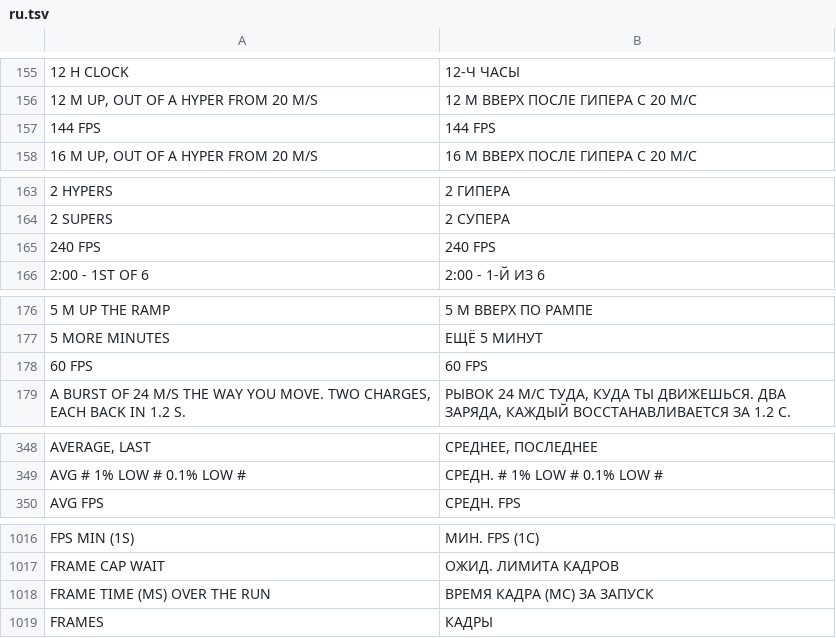
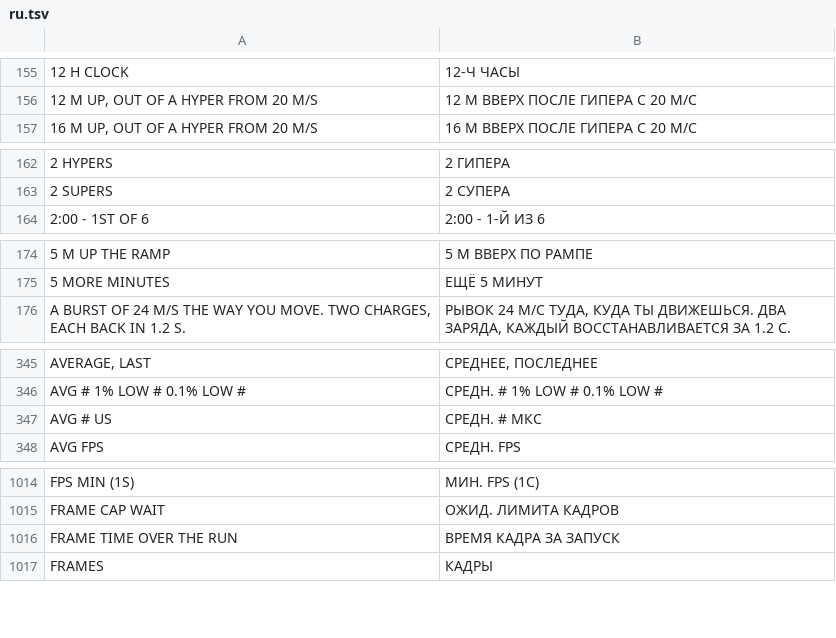
Before and after one commit to floration/quark, a TSV file: assets/lang/ru.tsv, drawn as a sheet; only a part is shown, gaps mark what is left out; the diff covers the shown part only.

```diff
--- a/assets/lang/ru.tsv
+++ b/assets/lang/ru.tsv
@@ -156,3 +156,2 @@
 12 M UP, OUT OF A HYPER FROM 20 M/S	12 М ВВЕРХ ПОСЛЕ ГИПЕРА С 20 М/С
-144 FPS	144 FPS
 16 M UP, OUT OF A HYPER FROM 20 M/S	16 М ВВЕРХ ПОСЛЕ ГИПЕРА С 20 М/С
@@ -164,3 +163,2 @@
 2 SUPERS	2 СУПЕРА
-240 FPS	240 FPS
 2:00  -  1ST OF 6	2:00  -  1-Й ИЗ 6
@@ -177,3 +175,2 @@
 5 MORE MINUTES	ЕЩЁ 5 МИНУТ
-60 FPS	60 FPS
 A BURST OF 24 M/S THE WAY YOU MOVE. TWO CHARGES, EACH BACK IN 1.2 S.	РЫВОК 24 М/С ТУДА, КУДА ТЫ ДВИЖЕШЬСЯ. ДВА ЗАРЯДА, КАЖДЫЙ ВОССТАНАВЛИВАЕТСЯ ЗА 1.2 С.
@@ -349,2 +346,3 @@ AVERAGE, LAST	СРЕДНЕЕ, ПОСЛЕДНЕЕ
 AVG #  1% LOW #  0.1% LOW #	СРЕДН. #  1% LOW #  0.1% LOW #
+AVG # US	СРЕДН. # МКС
 AVG FPS	СРЕДН. FPS
@@ -1017,3 +1015,3 @@ FPS MIN (1S)	МИН. FPS (1С)
 FRAME CAP WAIT	ОЖИД. ЛИМИТА КАДРОВ
-FRAME TIME (MS) OVER THE RUN	ВРЕМЯ КАДРА (МС) ЗА ЗАПУСК
+FRAME TIME OVER THE RUN	ВРЕМЯ КАДРА ЗА ЗАПУСК
 FRAMES	КАДРЫ
```
Also changed, not shown: 2 added rows elsewhere in this file, assets/lang/de.tsv, assets/lang/es.tsv, 12 other files.
